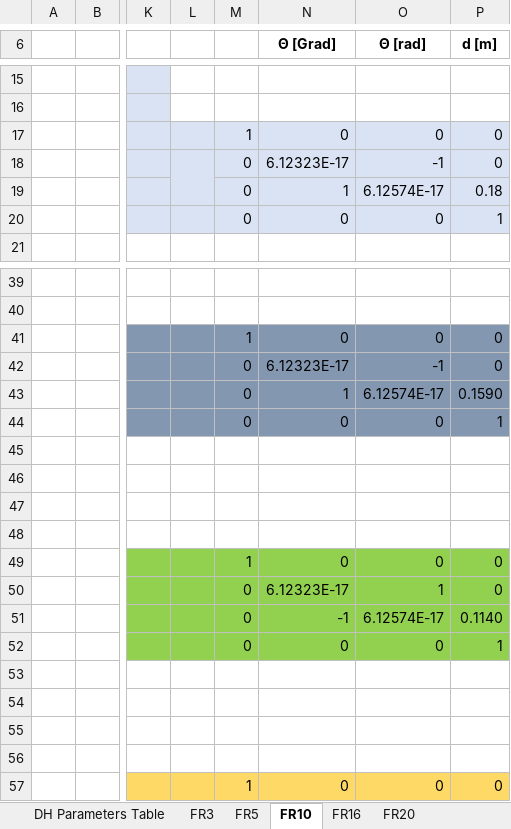
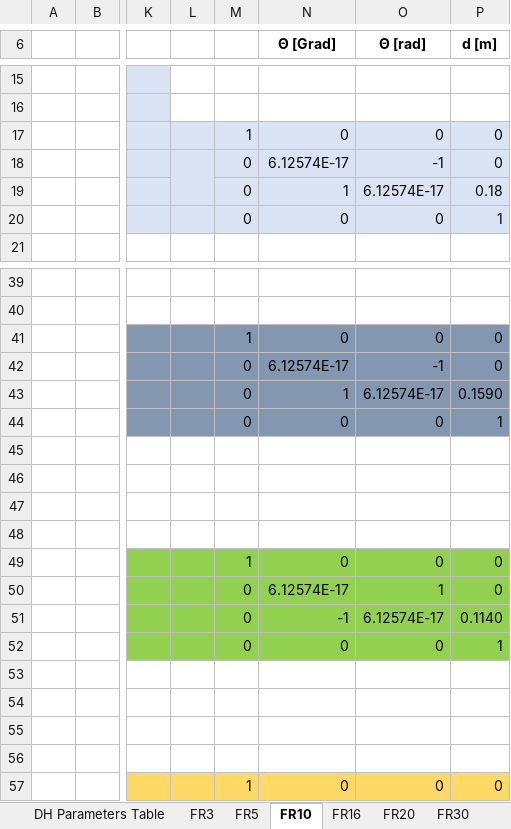
Before and after one commit to FAIR-INNOVATION/FAIR-documentation, an Excel workbook: source/_static/_doc/FR Robots DH Transformation.xlsx, sheet FR10, drawn as a sheet; only a part is shown, gaps mark what is left out; values as stored, in another font and other column widths than the file's, no borders; charts and pictures not drawn; the diff names each change by its address in the sheet, - before the commit and + after, or states it on an @@ line.

```diff
--- a/source/_static/_doc/FR Robots DH Transformation.xlsx (sheet FR10)
+++ b/source/_static/_doc/FR Robots DH Transformation.xlsx (sheet FR10)
+sheet tab: FR30
-N18 (Θ [Grad]): 6.12323E-17
+N18 (Θ [Grad]): 6.12574E-17
-N42 (Θ [Grad]): 6.12323E-17
+N42 (Θ [Grad]): 6.12574E-17
-N50 (Θ [Grad]): 6.12323E-17
+N50 (Θ [Grad]): 6.12574E-17
```
Also changed, not shown: sheet DH Parameters Table, charts or pictures, 17 other files.
